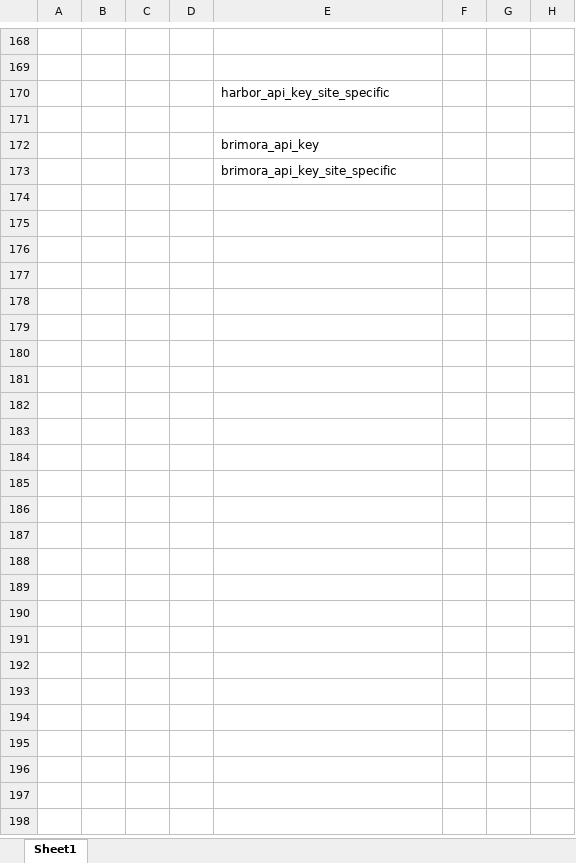
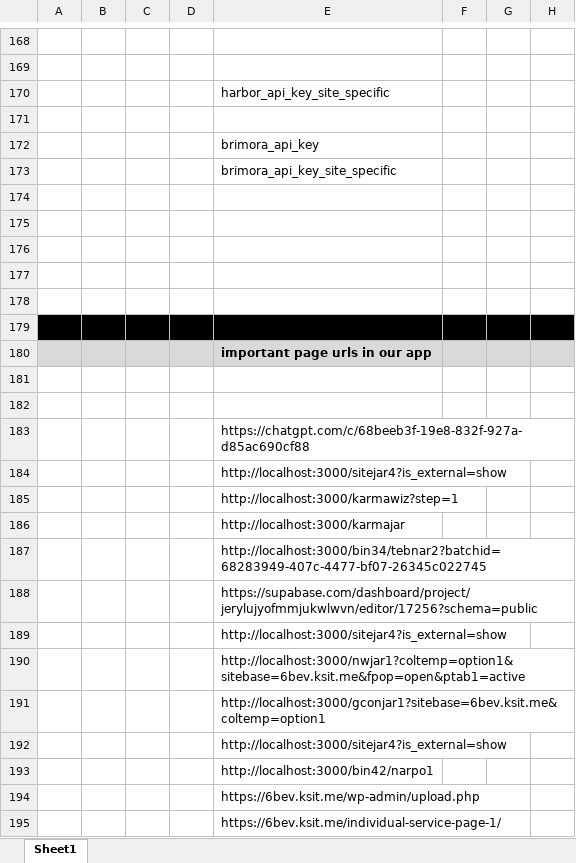
Before and after one commit to transatlanticvoyage/snefuru4, an Excel workbook: FileGunBasin/9 August-04 StormBasin/570 new karma or zodiac wizard/pantheonic chepno table 1.xlsx, sheet Sheet1, drawn as a sheet; only a part is shown, gaps mark what is left out; values as stored, in another font and other column widths than the file's, no borders; charts and pictures not drawn; the diff names each change by its address in the sheet, - before the commit and + after, or states it on an @@ line.

```diff
--- a/FileGunBasin/9 August-04 StormBasin/570 new karma or zodiac wizard/pantheonic chepno table 1.xlsx (sheet Sheet1)
+++ b/FileGunBasin/9 August-04 StormBasin/570 new karma or zodiac wizard/pantheonic chepno table 1.xlsx (sheet Sheet1)
+row 174: (empty)
+row 175: (empty)
+row 176: (empty)
+row 177: (empty)
+row 178: (empty)
+row 179: (empty)
+row 180:  |  |  |  | important page urls in our app
+row 181: (empty)
+row 182: (empty)
+row 183:  |  |  |  | https://chatgpt.com/c/68beeb3f-19e8-832f-927a-d85ac690cf88
+row 184:  |  |  |  | http://localhost:3000/sitejar4?is_external=show
+row 185:  |  |  |  | http://localhost:3000/karmawiz?step=1
+row 186:  |  |  |  | http://localhost:3000/karmajar
+row 187:  |  |  |  | http://localhost:3000/bin34/tebnar2?batchid=68283949-407c-4477-bf07-26345c022745
+row 188:  |  |  |  | https://supabase.com/dashboard/project/jerylujyofmmjukwlwvn/editor/17256?schema=public
+row 189:  |  |  |  | http://localhost:3000/sitejar4?is_external=show
+row 190:  |  |  |  | http://localhost:3000/nwjar1?coltemp=option1&sitebase=6bev.ksit.me&fpop=open&ptab1=active
+row 191:  |  |  |  | http://localhost:3000/gconjar1?sitebase=6bev.ksit.me&coltemp=option1
+row 192:  |  |  |  | http://localhost:3000/sitejar4?is_external=show
+row 193:  |  |  |  | http://localhost:3000/bin42/narpo1
+row 194:  |  |  |  | https://6bev.ksit.me/wp-admin/upload.php
+row 195:  |  |  |  | https://6bev.ksit.me/individual-service-page-1/
```
Also changed, not shown: 1 other file.
